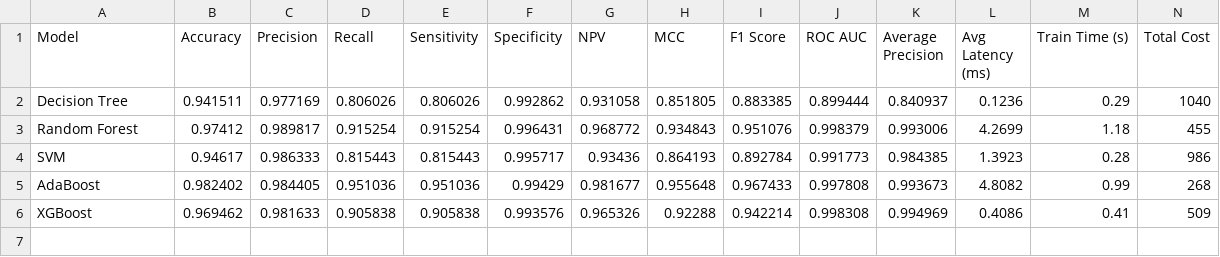
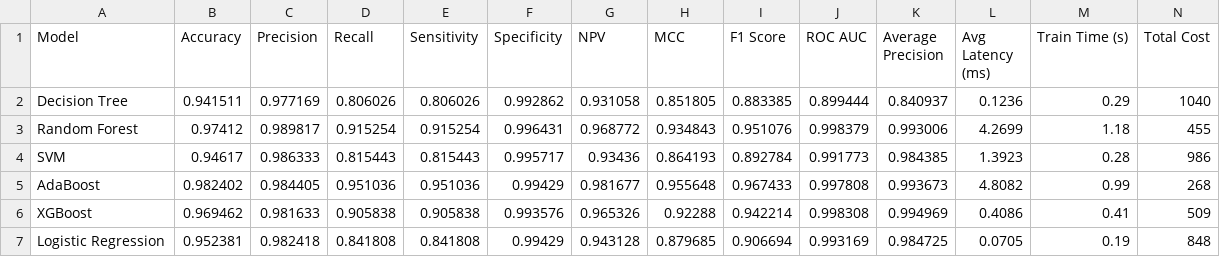
Before and after one commit to methila-2056/Ransomware-Detection-Server-Side-File-Logs-ML-Models, a CSV file: reports/model_results_baseline.csv, drawn as a sheet; only a part is shown; rows hold the shown columns only; the diff names each change by its address in the sheet, - before the commit and + after, or states it on an @@ line.

Commit message:
chore: merge ASSRD research pipeline and align six-model docs

```diff
--- a/reports/model_results_baseline.csv
+++ b/reports/model_results_baseline.csv
+row 7: Logistic Regression | 0.952381 | 0.982418 | 0.841808 | 0.841808 | 0.99429 | 0.943128 | 0.879685 | 0.906694 | 0.993169 | 0.984725 | 0.0705 | 0.19 | 848
```
Also changed, not shown: 5 other files.
